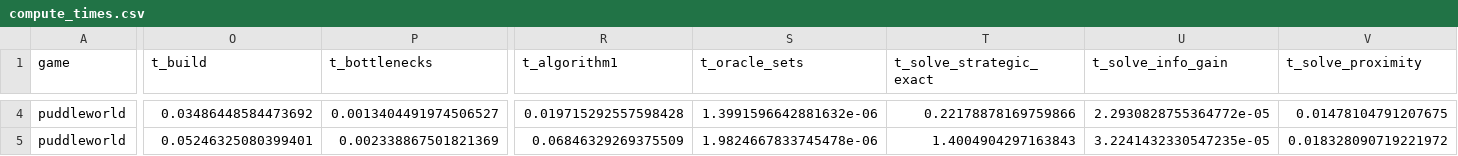
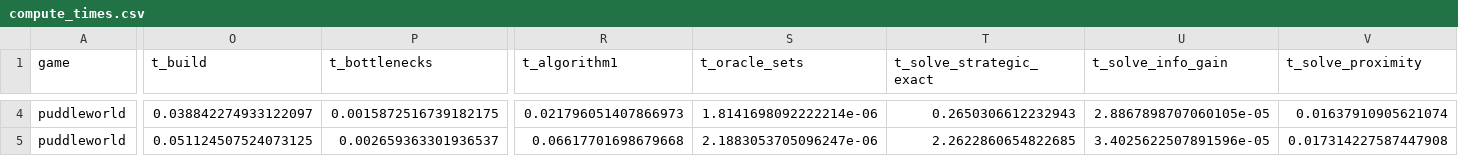
Before and after one commit to Silviatulli/implicitgoals, a CSV file: results/compute_times.csv, drawn as a sheet; only a part is shown, gaps mark what is left out; the diff covers the shown part only; the diff names each change by its address in the sheet, - before the commit and + after, or states it on an @@ line.

```diff
--- a/results/compute_times.csv
+++ b/results/compute_times.csv
-O4 (t_build): 0.03486448584473692
+O4 (t_build): 0.038842274933122097
-P4 (t_bottlenecks): 0.0013404491974506527
+P4 (t_bottlenecks): 0.0015872516739182175
-R4 (t_algorithm1): 0.019715292557598428
+R4 (t_algorithm1): 0.021796051407866973
-S4 (t_oracle_sets): 1.3991596642881632e-06
+S4 (t_oracle_sets): 1.8141698092222214e-06
-T4 (t_solve_strategic_exact): 0.22178878169759866
+T4 (t_solve_strategic_exact): 0.2650306612232943
-U4 (t_solve_info_gain): 2.2930828755364772e-05
+U4 (t_solve_info_gain): 2.8867898707060105e-05
-V4 (t_solve_proximity): 0.01478104791207675
+V4 (t_solve_proximity): 0.01637910905621074
-O5 (t_build): 0.05246325080399401
+O5 (t_build): 0.051124507524073125
-P5 (t_bottlenecks): 0.002338867501821369
+P5 (t_bottlenecks): 0.002659363301936537
-R5 (t_algorithm1): 0.06846329269375509
+R5 (t_algorithm1): 0.06617701698679668
-S5 (t_oracle_sets): 1.9824667833745478e-06
+S5 (t_oracle_sets): 2.1883053705096247e-06
-T5 (t_solve_strategic_exact): 1.4004904297163843
+T5 (t_solve_strategic_exact): 2.2622860654822685
-U5 (t_solve_info_gain): 3.2241432330547235e-05
+U5 (t_solve_info_gain): 3.4025622507891596e-05
-V5 (t_solve_proximity): 0.018328090719221972
+V5 (t_solve_proximity): 0.017314227587447908
```
Also changed, not shown: 138 edited cells elsewhere in this file, 5 other files.
